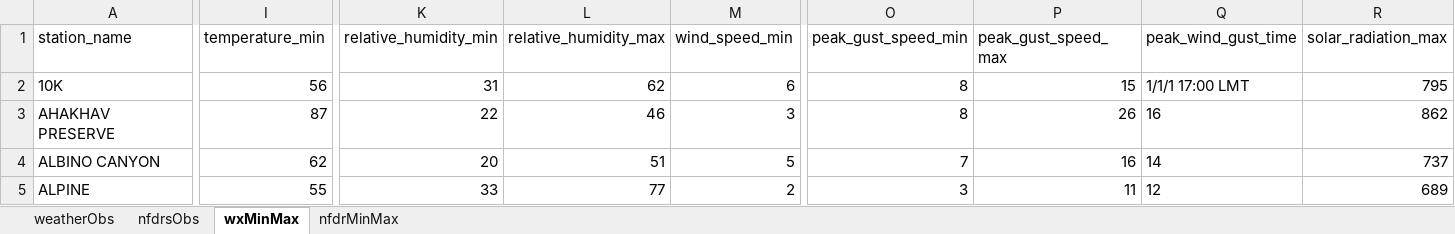
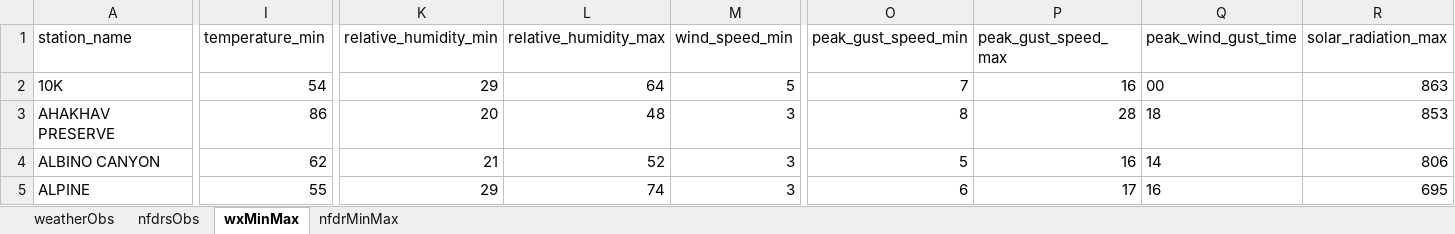
Before and after one commit to ZeinaAlzahawy-USDA/fems-r3, an Excel workbook: data/fems_data.xlsx, sheet wxMinMax, drawn as a sheet; only a part is shown, gaps mark what is left out; values as stored, in another font and other column widths than the file's, no borders; the diff covers the shown part only; the diff names each change by its address in the sheet, - before the commit and + after, or states it on an @@ line.

```diff
--- a/data/fems_data.xlsx (sheet wxMinMax)
+++ b/data/fems_data.xlsx (sheet wxMinMax)
-I2 (temperature_min): 56
+I2 (temperature_min): 54
-K2 (relative_humidity_min): 31
+K2 (relative_humidity_min): 29
-L2 (relative_humidity_max): 62
+L2 (relative_humidity_max): 64
-M2 (wind_speed_min): 6
+M2 (wind_speed_min): 5
-O2 (peak_gust_speed_min): 8
+O2 (peak_gust_speed_min): 7
-P2 (peak_gust_speed_max): 15
+P2 (peak_gust_speed_max): 16
-Q2 (peak_wind_gust_time): 1/1/1 17:00 LMT
+Q2 (peak_wind_gust_time): 00
-R2 (solar_radiation_max): 795
+R2 (solar_radiation_max): 863
-I3 (temperature_min): 87
+I3 (temperature_min): 86
-K3 (relative_humidity_min): 22
+K3 (relative_humidity_min): 20
-L3 (relative_humidity_max): 46
+L3 (relative_humidity_max): 48
-P3 (peak_gust_speed_max): 26
+P3 (peak_gust_speed_max): 28
-Q3 (peak_wind_gust_time): 16
+Q3 (peak_wind_gust_time): 18
-R3 (solar_radiation_max): 862
+R3 (solar_radiation_max): 853
-K4 (relative_humidity_min): 20
+K4 (relative_humidity_min): 21
-L4 (relative_humidity_max): 51
+L4 (relative_humidity_max): 52
-M4 (wind_speed_min): 5
+M4 (wind_speed_min): 3
-O4 (peak_gust_speed_min): 7
+O4 (peak_gust_speed_min): 5
-R4 (solar_radiation_max): 737
+R4 (solar_radiation_max): 806
-K5 (relative_humidity_min): 33
+K5 (relative_humidity_min): 29
-L5 (relative_humidity_max): 77
+L5 (relative_humidity_max): 74
-M5 (wind_speed_min): 2
+M5 (wind_speed_min): 3
-O5 (peak_gust_speed_min): 3
+O5 (peak_gust_speed_min): 6
-P5 (peak_gust_speed_max): 11
+P5 (peak_gust_speed_max): 17
-Q5 (peak_wind_gust_time): 12
+Q5 (peak_wind_gust_time): 16
-R5 (solar_radiation_max): 689
+R5 (solar_radiation_max): 695
```
Also changed, not shown: 1196 edited cells elsewhere in this sheet, sheet nfdrMinMax, sheet nfdrsObs, sheet weatherObs, data/fems_latest_nfdrMinMax.xlsx, data/fems_latest_nfdrsObs.xlsx, 6 other files.
